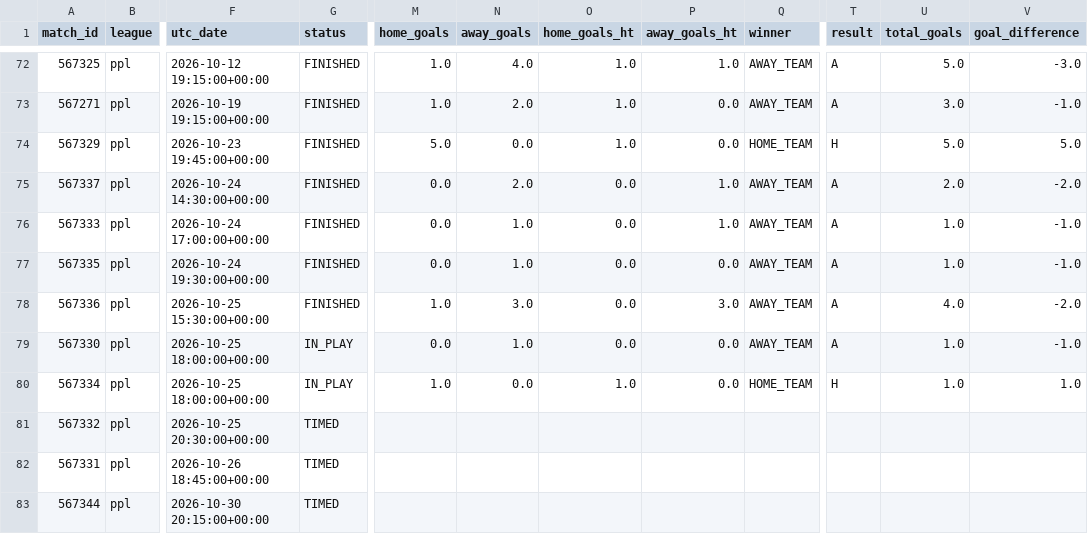
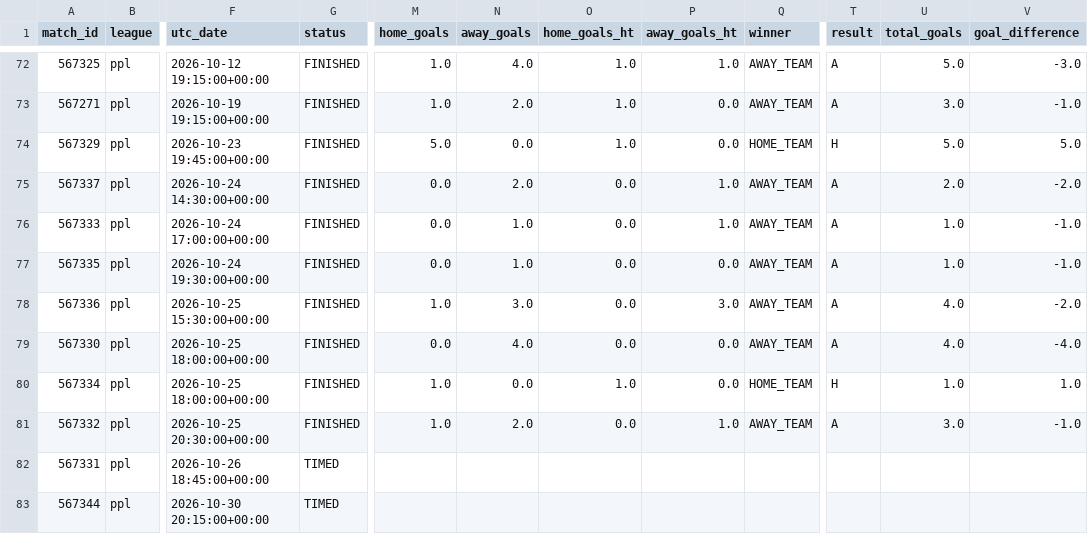
Before and after one commit to JuanAndresHS/pitchiq, a CSV file: data/processed/ppl_matches_2026.csv, drawn as a sheet; only a part is shown, gaps mark what is left out; the diff names each change by its address in the sheet, - before the commit and + after, or states it on an @@ line.

```diff
--- a/data/processed/ppl_matches_2026.csv
+++ b/data/processed/ppl_matches_2026.csv
-G79:G80 (status): IN_PLAY
+G79:G80 (status): FINISHED
-N79 (away_goals): 1.0
+N79 (away_goals): 4.0
-U79 (total_goals): 1.0
+U79 (total_goals): 4.0
-V79 (goal_difference): -1.0
+V79 (goal_difference): -4.0
-G81 (status): TIMED
+G81 (status): FINISHED
-M81 (home_goals): (empty)
+M81 (home_goals): 1.0
-N81 (away_goals): (empty)
+N81 (away_goals): 2.0
-O81 (home_goals_ht): (empty)
+O81 (home_goals_ht): 0.0
-P81 (away_goals_ht): (empty)
+P81 (away_goals_ht): 1.0
-Q81 (winner): (empty)
+Q81 (winner): AWAY_TEAM
-T81 (result): (empty)
+T81 (result): A
-U81 (total_goals): (empty)
+U81 (total_goals): 3.0
-V81 (goal_difference): (empty)
+V81 (goal_difference): -1.0
```
Also changed, not shown: data/processed/ded_matches_2026.csv, data/processed/pd_matches_2026.csv, 1 other file.
